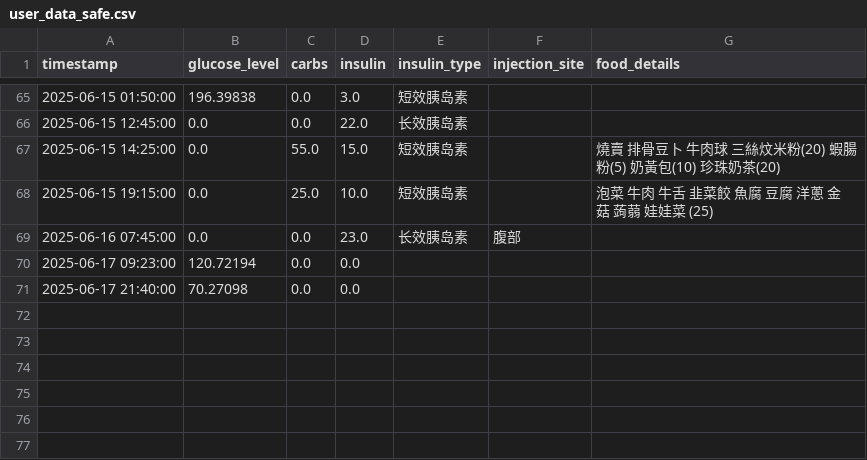
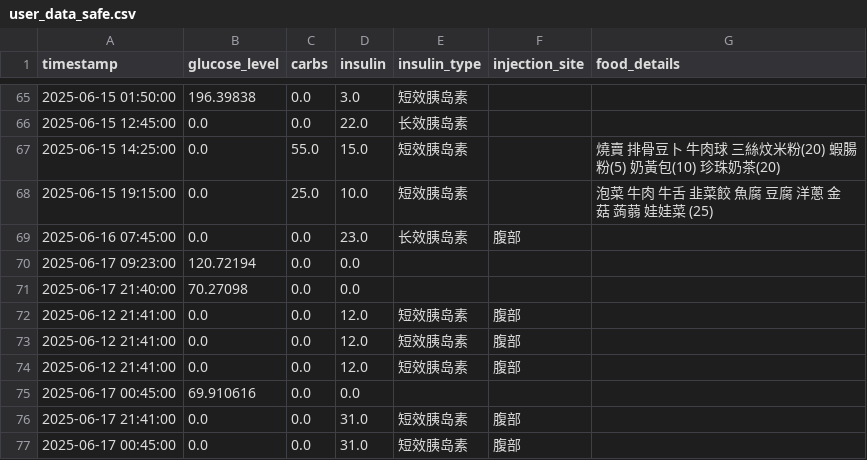
Before and after one commit to Pau610/DiMinder, a CSV file: user_data_safe.csv, drawn as a sheet; only a part is shown, gaps mark what is left out.

```diff
--- a/user_data_safe.csv
+++ b/user_data_safe.csv
@@ -71 +71,7 @@ timestamp,glucose_level,carbs,insulin,insulin_type,injection_site,food_details
 2025-06-17 21:40:00,70.27098,0.0,0.0,,,
+2025-06-12 21:41:00,0.0,0.0,12.0,短效胰岛素,腹部,
+2025-06-12 21:41:00,0.0,0.0,12.0,短效胰岛素,腹部,
+2025-06-12 21:41:00,0.0,0.0,12.0,短效胰岛素,腹部,
+2025-06-17 00:45:00,69.910616,0.0,0.0,,,
+2025-06-17 21:41:00,0.0,0.0,31.0,短效胰岛素,腹部,
+2025-06-17 00:45:00,0.0,0.0,31.0,短效胰岛素,腹部,
```
Also changed, not shown: 7 other files.
